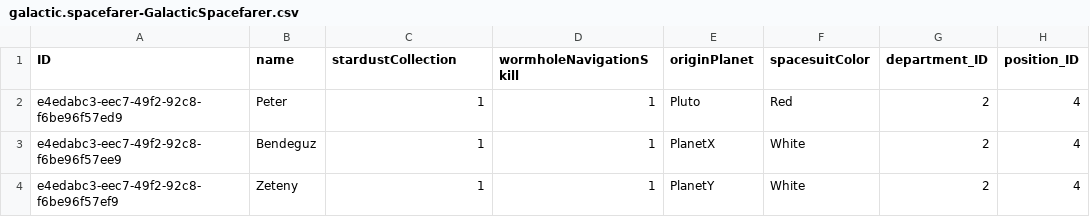
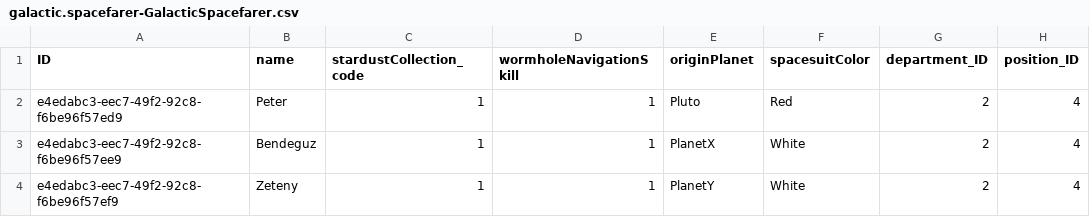
Before and after one commit to pedro-catano/sap-btp-cloud-full-stack-challange, a CSV file: db/data/galactic.spacefarer-GalacticSpacefarer.csv, drawn as a sheet.

Commit message:
Schema modification: StardustCollection as CodeList

```diff
--- a/db/data/galactic.spacefarer-GalacticSpacefarer.csv
+++ b/db/data/galactic.spacefarer-GalacticSpacefarer.csv
@@ -1,2 +1,2 @@
-ID,name,stardustCollection,wormholeNavigationSkill,originPlanet,spacesuitColor,department_ID,position_ID
+ID,name,stardustCollection_code,wormholeNavigationSkill,originPlanet,spacesuitColor,department_ID,position_ID
 e4edabc3-eec7-49f2-92c8-f6be96f57ed9,Peter,1,1,Pluto,Red,2,4
```
Also changed, not shown: 3 other files.
